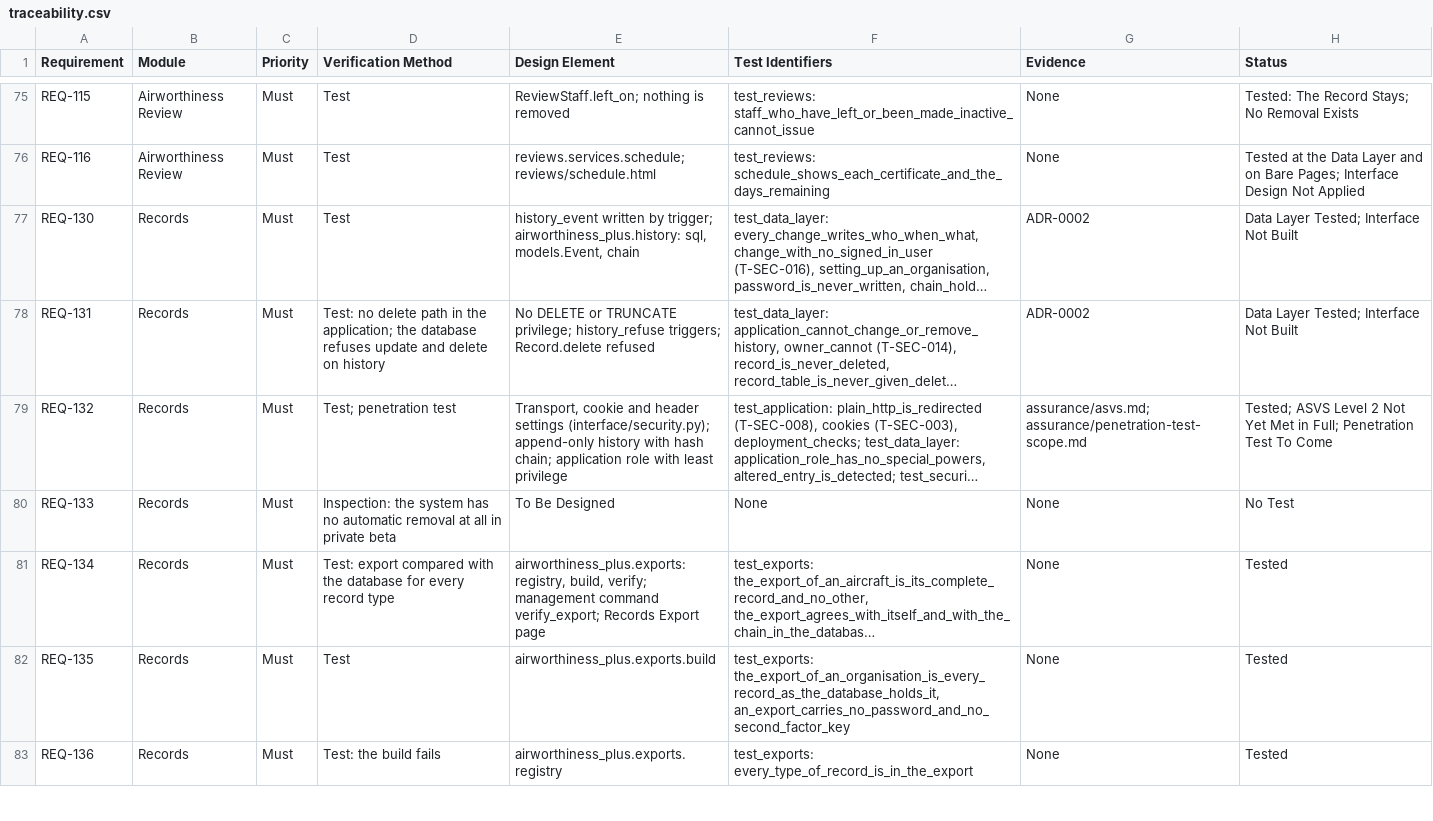
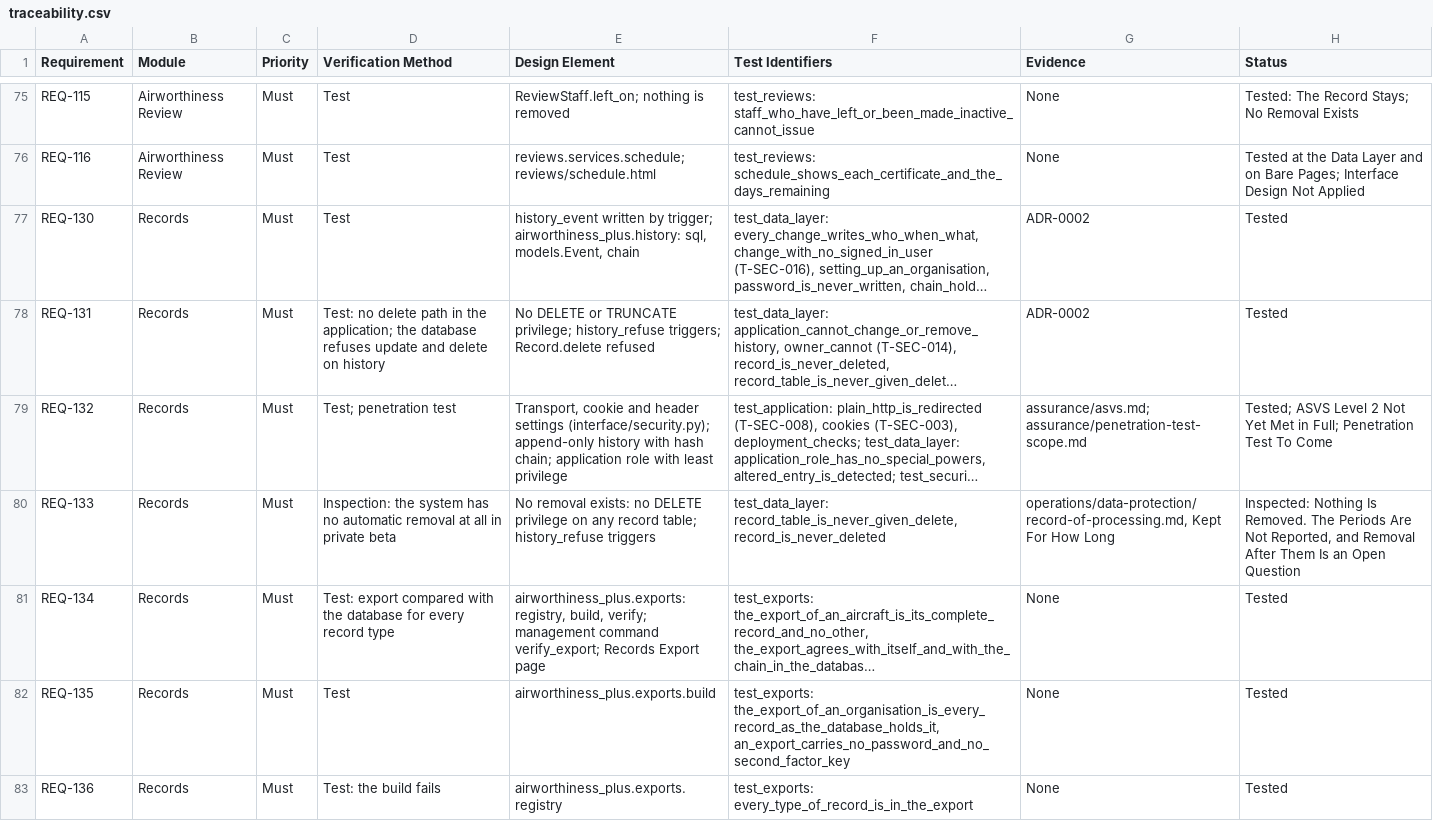
Before and after one commit to alxtkng/airworthiness-plus, a CSV file: requirements/traceability.csv, drawn as a sheet; only a part is shown, gaps mark what is left out; long unchanged cells end in …; the diff covers the shown part only; the diff names each change by its address in the sheet, - before the commit and + after, or states it on an @@ line.

```diff
--- a/requirements/traceability.csv
+++ b/requirements/traceability.csv
-H77:H78 (Status): Data Layer Tested; Interface Not Built
+H77:H78 (Status): Tested
-E80 (Design Element): To Be Designed
+E80 (Design Element): No removal exists: no DELETE privilege on any record table; history_refuse triggers
-F80 (Test Identifiers): None
+F80 (Test Identifiers): test_data_layer: record_table_is_never_given_delete, record_is_never_deleted
-G80 (Evidence): None
+G80 (Evidence): operations/data-protection/record-of-processing.md, Kept For How Long
-H80 (Status): No Test
+H80 (Status): Inspected: Nothing Is Removed. The Periods Are Not Reported, and Removal After Them Is an Open Question
```
Also changed, not shown: 15 edited cells elsewhere in this file, 9 other files.
